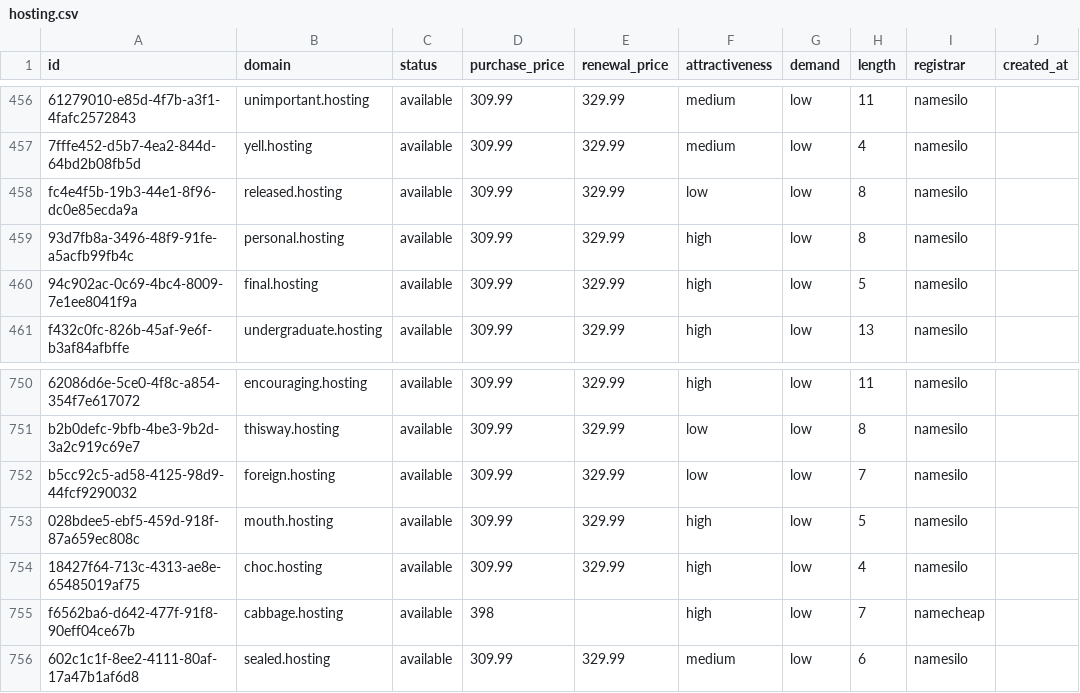
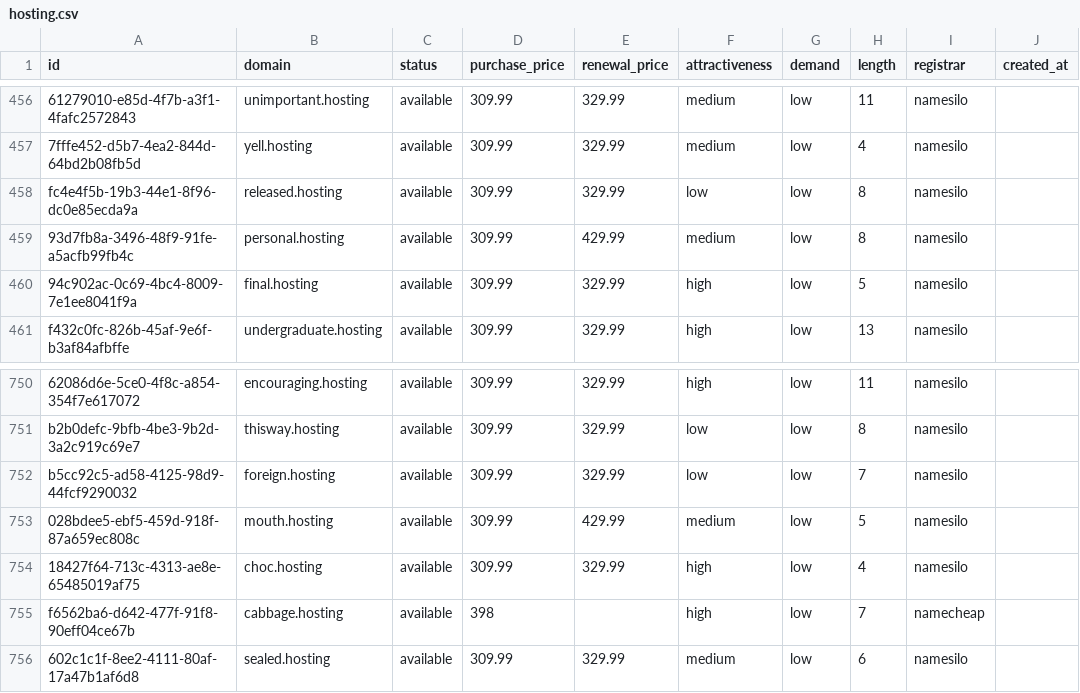
Before and after one commit to UniqueDomains/hosting-oneword-domains, a CSV file: hosting.csv, drawn as a sheet; only a part is shown, gaps mark what is left out; the diff names each change by its address in the sheet, - before the commit and + after, or states it on an @@ line.

Commit message:
Domains update

```diff
--- a/hosting.csv
+++ b/hosting.csv
-E459 (renewal_price): 329.99
+E459 (renewal_price): 429.99
-F459 (attractiveness): high
+F459 (attractiveness): medium
-E753 (renewal_price): 329.99
+E753 (renewal_price): 429.99
-F753 (attractiveness): high
+F753 (attractiveness): medium
```
Also changed, not shown: 4 other files.
